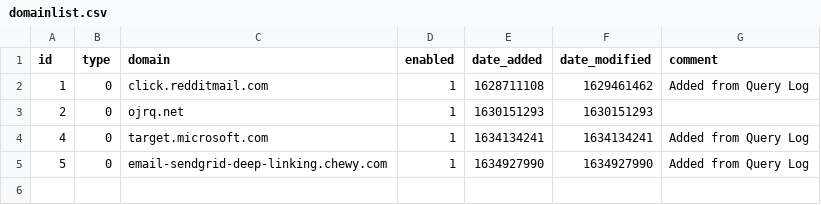
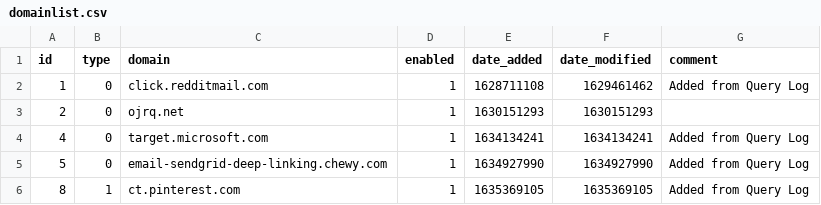
Before and after one commit to ahubbsjr/pihole-sync, a CSV file: domainlist.csv, drawn as a sheet.

```diff
--- a/domainlist.csv
+++ b/domainlist.csv
@@ -5 +5,2 @@ id,type,domain,enabled,date_added,date_modified,comment
 5,0,email-sendgrid-deep-linking.chewy.com,1,1634927990,1634927990,"Added from Query Log"
+8,1,ct.pinterest.com,1,1635369105,1635369105,"Added from Query Log"
```
Also changed, not shown: adlist.csv.
